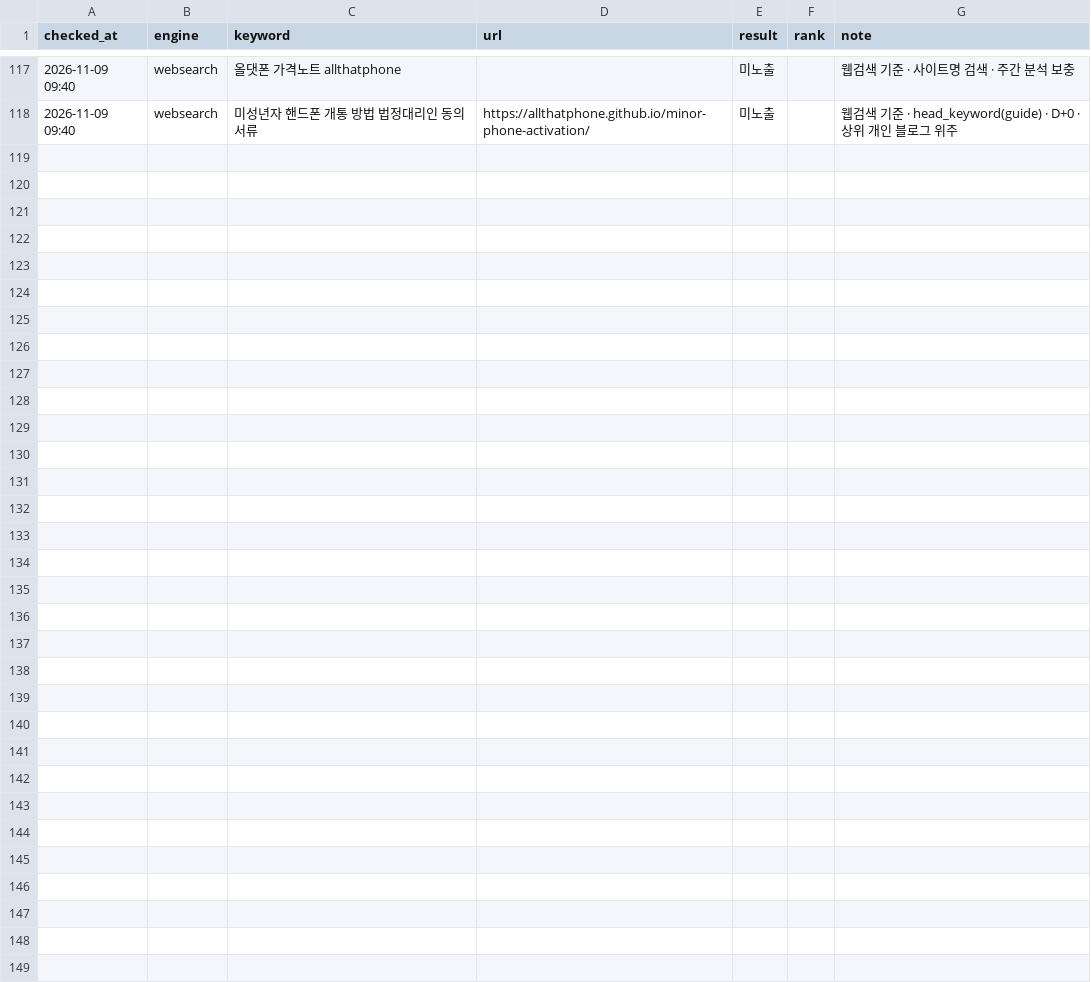
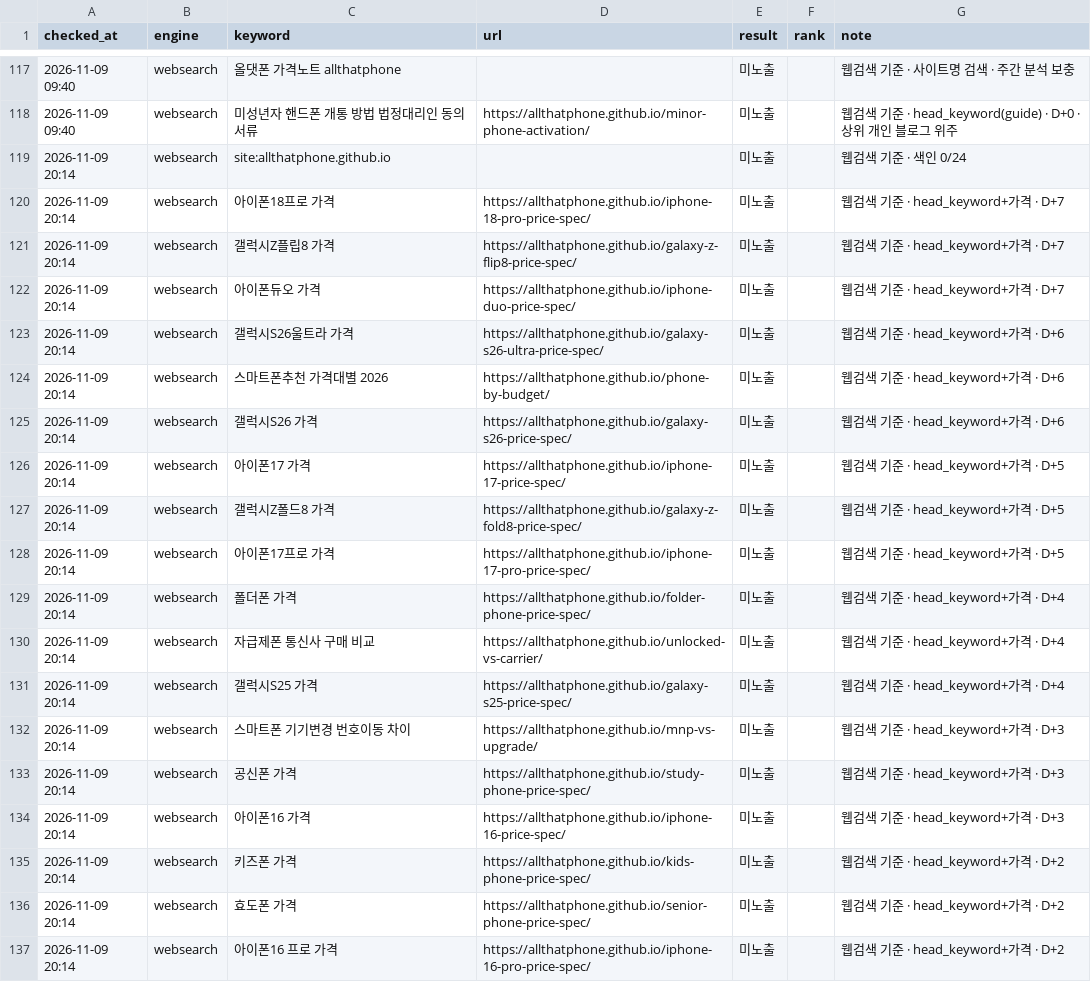
Before and after one commit to allthatphone/allthatphone.github.io, a CSV file: ops/rank-log.csv, drawn as a sheet; only a part is shown, gaps mark what is left out; the diff covers the shown part only.

```diff
--- a/ops/rank-log.csv
+++ b/ops/rank-log.csv
@@ -118 +118,20 @@ checked_at,engine,keyword,url,result,rank,note
 2026-11-09 09:40,websearch,미성년자 핸드폰 개통 방법 법정대리인 동의 서류,https://allthatphone.github.io/minor-phone-activation/,미노출,,웹검색 기준 · head_keyword(guide) · D+0 · 상위 개인 블로그 위주
+2026-11-09 20:14,websearch,site:allthatphone.github.io,,미노출,,웹검색 기준 · 색인 0/24
+2026-11-09 20:14,websearch,아이폰18프로 가격,https://allthatphone.github.io/iphone-18-pro-price-spec/,미노출,,웹검색 기준 · head_keyword+가격 · D+7
+2026-11-09 20:14,websearch,갤럭시Z플립8 가격,https://allthatphone.github.io/galaxy-z-flip8-price-spec/,미노출,,웹검색 기준 · head_keyword+가격 · D+7
+2026-11-09 20:14,websearch,아이폰듀오 가격,https://allthatphone.github.io/iphone-duo-price-spec/,미노출,,웹검색 기준 · head_keyword+가격 · D+7
+2026-11-09 20:14,websearch,갤럭시S26울트라 가격,https://allthatphone.github.io/galaxy-s26-ultra-price-spec/,미노출,,웹검색 기준 · head_keyword+가격 · D+6
+2026-11-09 20:14,websearch,스마트폰추천 가격대별 2026,https://allthatphone.github.io/phone-by-budget/,미노출,,웹검색 기준 · head_keyword+가격 · D+6
+2026-11-09 20:14,websearch,갤럭시S26 가격,https://allthatphone.github.io/galaxy-s26-price-spec/,미노출,,웹검색 기준 · head_keyword+가격 · D+6
+2026-11-09 20:14,websearch,아이폰17 가격,https://allthatphone.github.io/iphone-17-price-spec/,미노출,,웹검색 기준 · head_keyword+가격 · D+5
+2026-11-09 20:14,websearch,갤럭시Z폴드8 가격,https://allthatphone.github.io/galaxy-z-fold8-price-spec/,미노출,,웹검색 기준 · head_keyword+가격 · D+5
+2026-11-09 20:14,websearch,아이폰17프로 가격,https://allthatphone.github.io/iphone-17-pro-price-spec/,미노출,,웹검색 기준 · head_keyword+가격 · D+5
+2026-11-09 20:14,websearch,폴더폰 가격,https://allthatphone.github.io/folder-phone-price-spec/,미노출,,웹검색 기준 · head_keyword+가격 · D+4
+2026-11-09 20:14,websearch,자급제폰 통신사 구매 비교,https://allthatphone.github.io/unlocked-vs-carrier/,미노출,,웹검색 기준 · head_keyword+가격 · D+4
+2026-11-09 20:14,websearch,갤럭시S25 가격,https://allthatphone.github.io/galaxy-s25-price-spec/,미노출,,웹검색 기준 · head_keyword+가격 · D+4
+2026-11-09 20:14,websearch,스마트폰 기기변경 번호이동 차이,https://allthatphone.github.io/mnp-vs-upgrade/,미노출,,웹검색 기준 · head_keyword+가격 · D+3
+2026-11-09 20:14,websearch,공신폰 가격,https://allthatphone.github.io/study-phone-price-spec/,미노출,,웹검색 기준 · head_keyword+가격 · D+3
+2026-11-09 20:14,websearch,아이폰16 가격,https://allthatphone.github.io/iphone-16-price-spec/,미노출,,웹검색 기준 · head_keyword+가격 · D+3
+2026-11-09 20:14,websearch,키즈폰 가격,https://allthatphone.github.io/kids-phone-price-spec/,미노출,,웹검색 기준 · head_keyword+가격 · D+2
+2026-11-09 20:14,websearch,효도폰 가격,https://allthatphone.github.io/senior-phone-price-spec/,미노출,,웹검색 기준 · head_keyword+가격 · D+2
+2026-11-09 20:14,websearch,아이폰16 프로 가격,https://allthatphone.github.io/iphone-16-pro-price-spec/,미노출,,웹검색 기준 · head_keyword+가격 · D+2
```
Also changed, not shown: 9 added rows elsewhere in this file, 1 other file.
